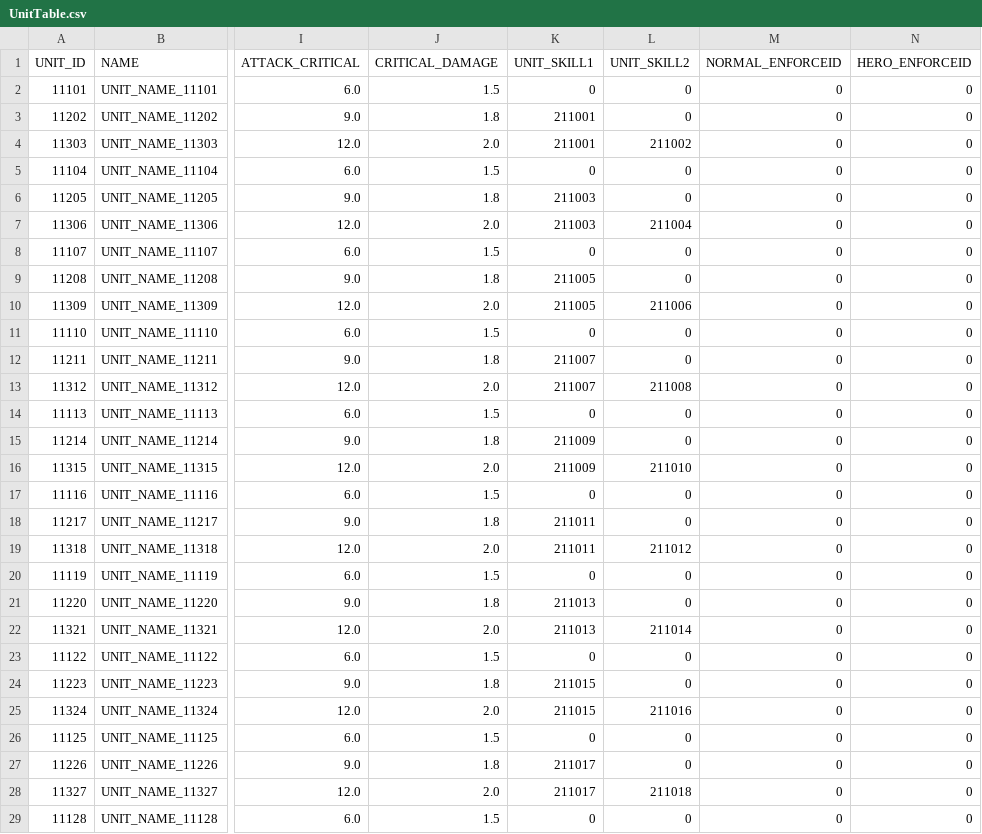
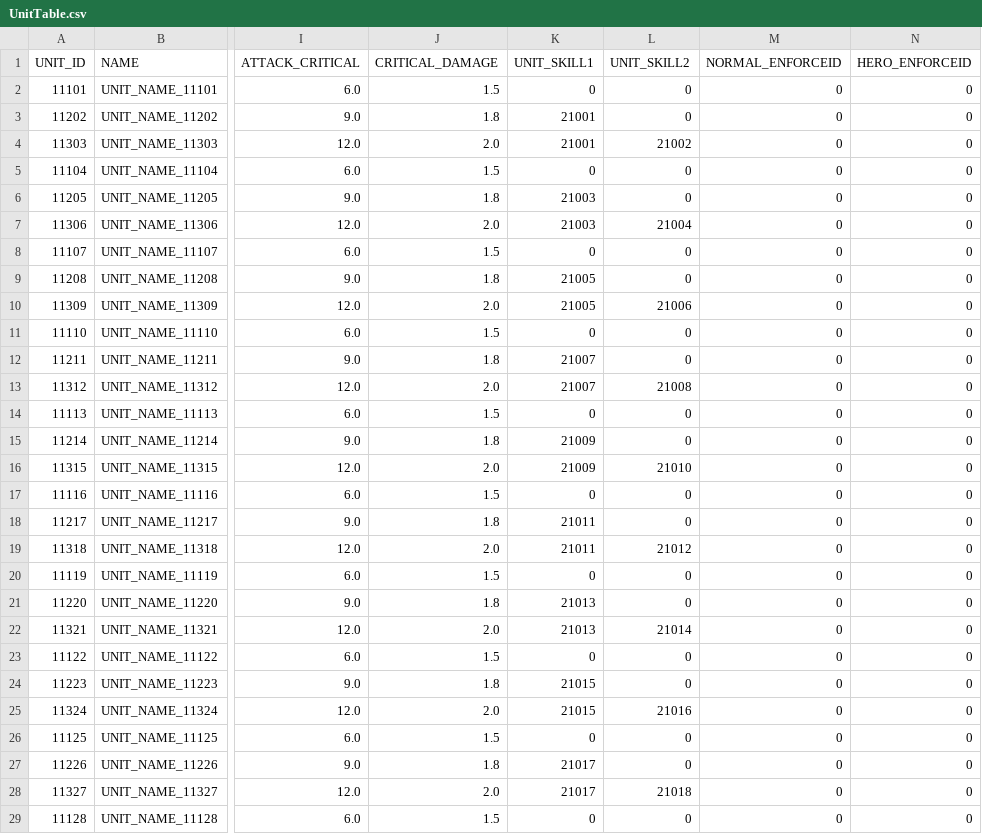
Before and after one commit to hi7524/HireAndHold, a CSV file: Assets/DataTables/UnitTable.csv, drawn as a sheet; only a part is shown, gaps mark what is left out; the diff covers the shown part only; the diff names each change by its address in the sheet, - before the commit and + after, or states it on an @@ line.

Commit message:
implement auto skill loading on unit merge

```diff
--- a/Assets/DataTables/UnitTable.csv
+++ b/Assets/DataTables/UnitTable.csv
-K3:K4 (UNIT_SKILL1): 211001
+K3:K4 (UNIT_SKILL1): 21001
-L4 (UNIT_SKILL2): 211002
+L4 (UNIT_SKILL2): 21002
-K6:K7 (UNIT_SKILL1): 211003
+K6:K7 (UNIT_SKILL1): 21003
-L7 (UNIT_SKILL2): 211004
+L7 (UNIT_SKILL2): 21004
-K9:K10 (UNIT_SKILL1): 211005
+K9:K10 (UNIT_SKILL1): 21005
-L10 (UNIT_SKILL2): 211006
+L10 (UNIT_SKILL2): 21006
-K12:K13 (UNIT_SKILL1): 211007
+K12:K13 (UNIT_SKILL1): 21007
-L13 (UNIT_SKILL2): 211008
+L13 (UNIT_SKILL2): 21008
-K15:K16 (UNIT_SKILL1): 211009
+K15:K16 (UNIT_SKILL1): 21009
-L16 (UNIT_SKILL2): 211010
+L16 (UNIT_SKILL2): 21010
-K18:K19 (UNIT_SKILL1): 211011
+K18:K19 (UNIT_SKILL1): 21011
-L19 (UNIT_SKILL2): 211012
+L19 (UNIT_SKILL2): 21012
-K21:K22 (UNIT_SKILL1): 211013
+K21:K22 (UNIT_SKILL1): 21013
-L22 (UNIT_SKILL2): 211014
+L22 (UNIT_SKILL2): 21014
-K24:K25 (UNIT_SKILL1): 211015
+K24:K25 (UNIT_SKILL1): 21015
-L25 (UNIT_SKILL2): 211016
+L25 (UNIT_SKILL2): 21016
-K27:K28 (UNIT_SKILL1): 211017
+K27:K28 (UNIT_SKILL1): 21017
-L28 (UNIT_SKILL2): 211018
+L28 (UNIT_SKILL2): 21018
```
Also changed, not shown: 60 edited cells elsewhere in this file, 2 other files.
